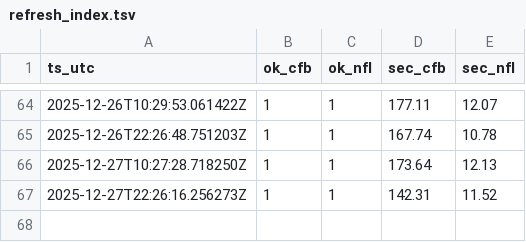
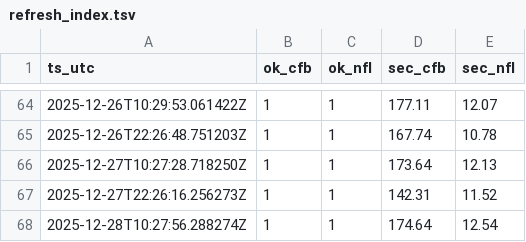
Before and after one commit to llampwall/football-statfinder, a TSV file: out/logs/refresh_index.tsv, drawn as a sheet; only a part is shown, gaps mark what is left out; the diff names each change by its address in the sheet, - before the commit and + after, or states it on an @@ line.

```diff
--- a/out/logs/refresh_index.tsv
+++ b/out/logs/refresh_index.tsv
+row 68: 2025-12-28T10:27:56.288274Z | 1 | 1 | 174.64 | 12.54
```
Also changed, not shown: out/2025_week17/games_week_2025_17.csv, out/cfb/2025_week16/games_week_2025_16.csv, 22 other files.
